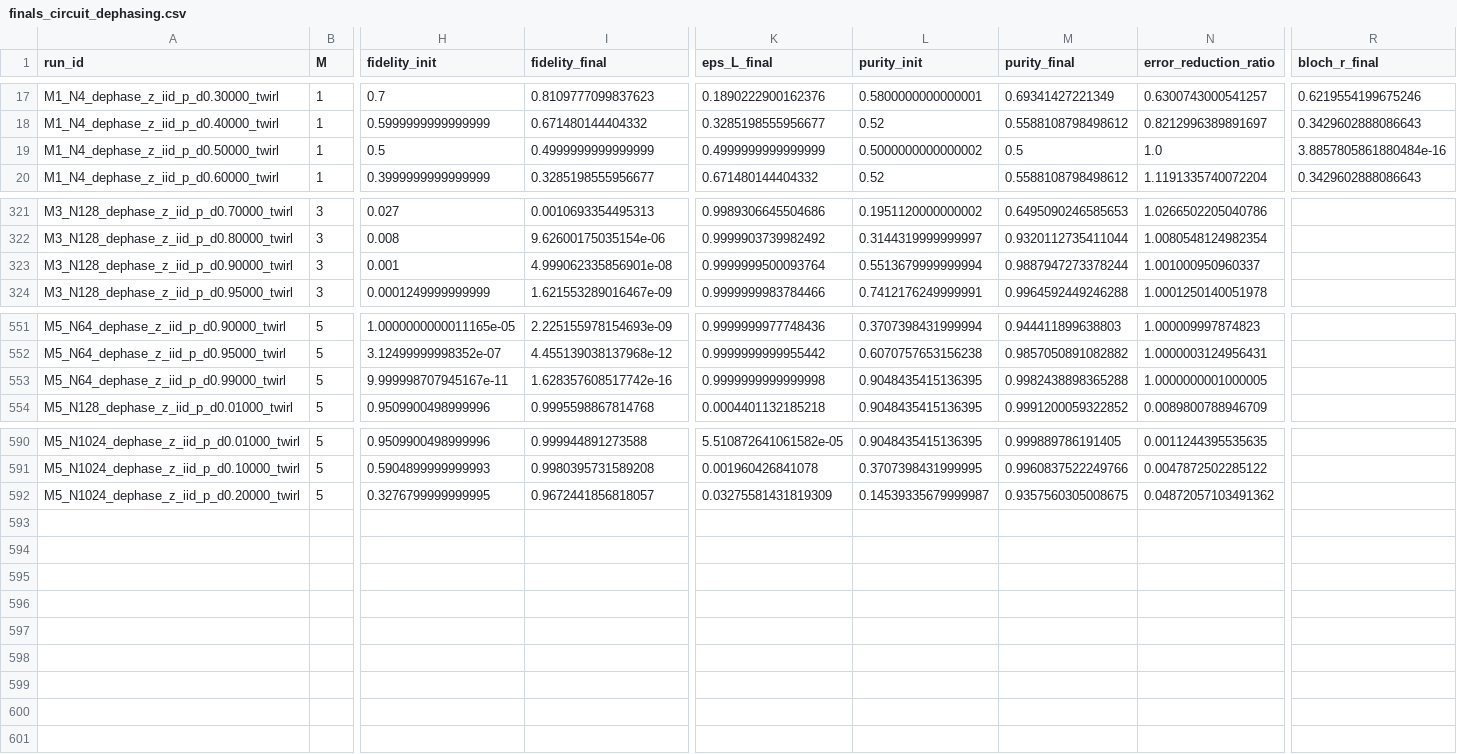
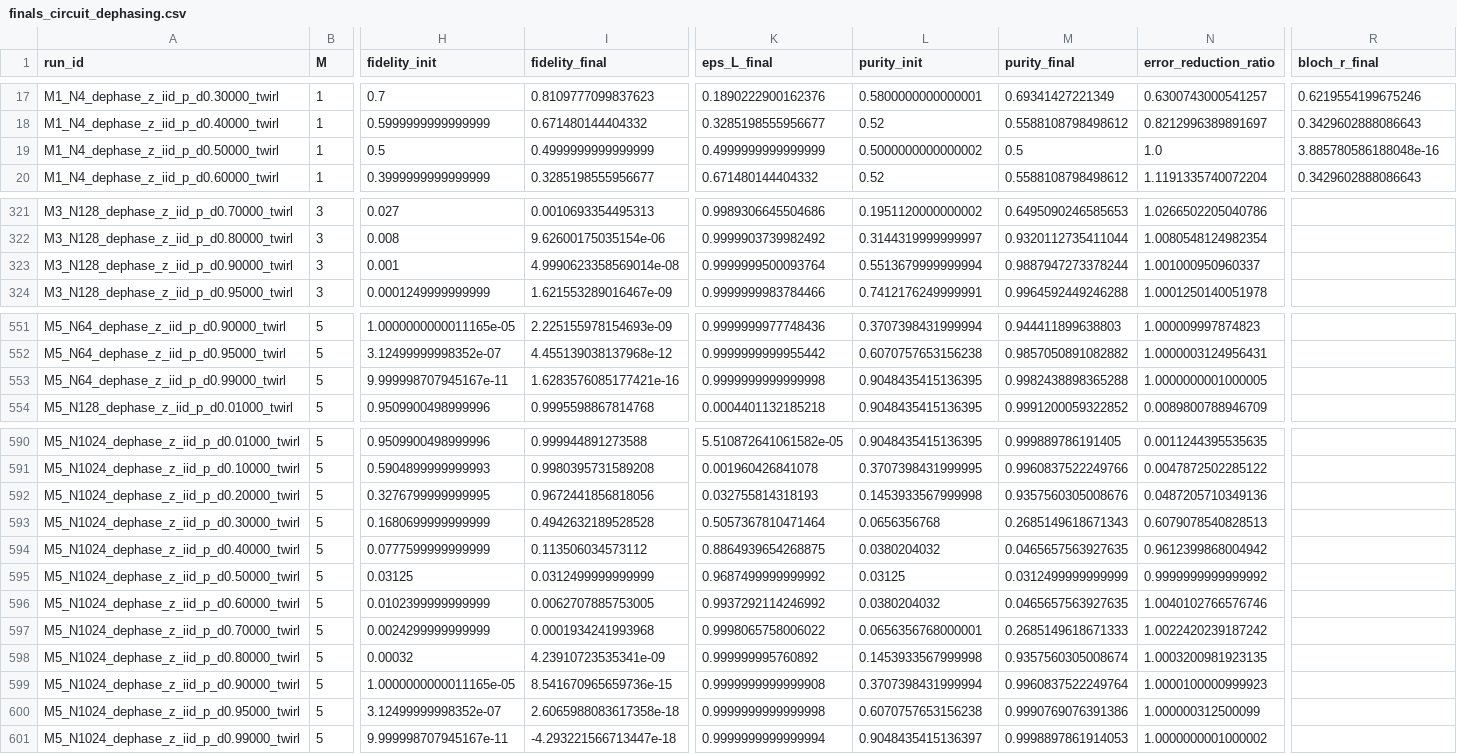
Before and after one commit to J-Raghoonanan/PQEC, a CSV file: data/simulations/finals_circuit_dephasing.csv, drawn as a sheet; only a part is shown, gaps mark what is left out; rows hold the shown columns only; the diff names each change by its address in the sheet, - before the commit and + after, or states it on an @@ line.

Commit message:
Full simulation data and plots

```diff
--- a/data/simulations/finals_circuit_dephasing.csv
+++ b/data/simulations/finals_circuit_dephasing.csv
-R19 (bloch_r_final): 3.8857805861880484e-16
+R19 (bloch_r_final): 3.885780586188048e-16
-I323 (fidelity_final): 4.999062335856901e-08
+I323 (fidelity_final): 4.9990623358569014e-08
-I553 (fidelity_final): 1.628357608517742e-16
+I553 (fidelity_final): 1.6283576085177421e-16
-I592 (fidelity_final): 0.9672441856818057
+I592 (fidelity_final): 0.9672441856818056
-K592 (eps_L_final): 0.03275581431819309
+K592 (eps_L_final): 0.032755814318193
-L592 (purity_init): 0.14539335679999987
+L592 (purity_init): 0.1453933567999998
-M592 (purity_final): 0.9357560305008675
+M592 (purity_final): 0.9357560305008676
-N592 (error_reduction_ratio): 0.04872057103491362
+N592 (error_reduction_ratio): 0.0487205710349136
+row 593: M5_N1024_dephase_z_iid_p_d0.30000_twirl | 5 | 0.1680699999999999 | 0.4942632189528528 | 0.5057367810471464 | 0.0656356768 | 0.2685149618671343 | 0.6079078540828513
+row 594: M5_N1024_dephase_z_iid_p_d0.40000_twirl | 5 | 0.0777599999999999 | 0.113506034573112 | 0.8864939654268875 | 0.0380204032 | 0.0465657563927635 | 0.9612399868004942
+row 595: M5_N1024_dephase_z_iid_p_d0.50000_twirl | 5 | 0.03125 | 0.0312499999999999 | 0.9687499999999992 | 0.03125 | 0.0312499999999999 | 0.9999999999999992
+row 596: M5_N1024_dephase_z_iid_p_d0.60000_twirl | 5 | 0.0102399999999999 | 0.0062707885753005 | 0.9937292114246992 | 0.0380204032 | 0.0465657563927635 | 1.0040102766576746
+row 597: M5_N1024_dephase_z_iid_p_d0.70000_twirl | 5 | 0.0024299999999999 | 0.0001934241993968 | 0.9998065758006022 | 0.0656356768000001 | 0.2685149618671333 | 1.0022420239187242
+row 598: M5_N1024_dephase_z_iid_p_d0.80000_twirl | 5 | 0.00032 | 4.23910723535341e-09 | 0.999999995760892 | 0.1453933567999998 | 0.9357560305008674 | 1.0003200981923135
+row 599: M5_N1024_dephase_z_iid_p_d0.90000_twirl | 5 | 1.0000000000011165e-05 | 8.541670965659736e-15 | 0.9999999999999908 | 0.3707398431999994 | 0.9960837522249764 | 1.0000100000999923
+row 600: M5_N1024_dephase_z_iid_p_d0.95000_twirl | 5 | 3.12499999998352e-07 | 2.6065988083617358e-18 | 0.9999999999999998 | 0.6070757653156238 | 0.9990769076391386 | 1.000000312500099
+row 601: M5_N1024_dephase_z_iid_p_d0.99000_twirl | 5 | 9.999998707945167e-11 | -4.293221566713447e-18 | 0.9999999999999994 | 0.9048435415136397 | 0.9998897861914053 | 1.0000000001000002
```
Also changed, not shown: 10 other files.
